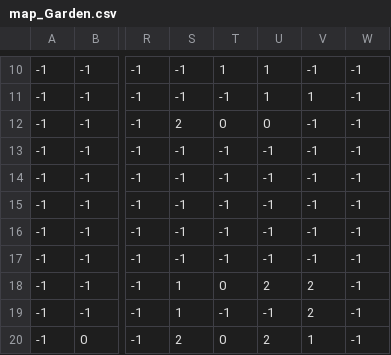
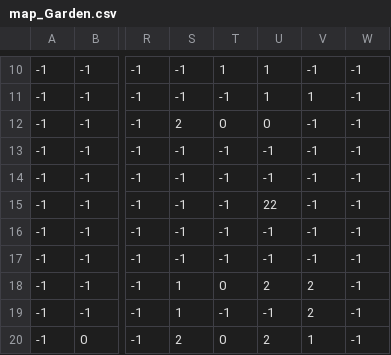
Before and after one commit to ricardobizerra/projeto-ip, a CSV file: map/map_Garden.csv, drawn as a sheet; only a part is shown, gaps mark what is left out; the diff names each change by its address in the sheet, - before the commit and + after, or states it on an @@ line.

```diff
--- a/map/map_Garden.csv
+++ b/map/map_Garden.csv
-U15: -1
+U15: 22
```
Also changed, not shown: map/map_Enfeites.csv, map/map_Floor.csv, 33 other files.
